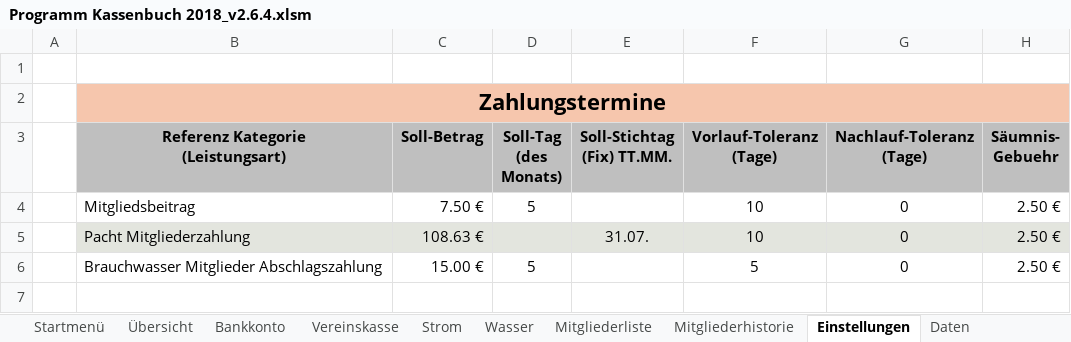
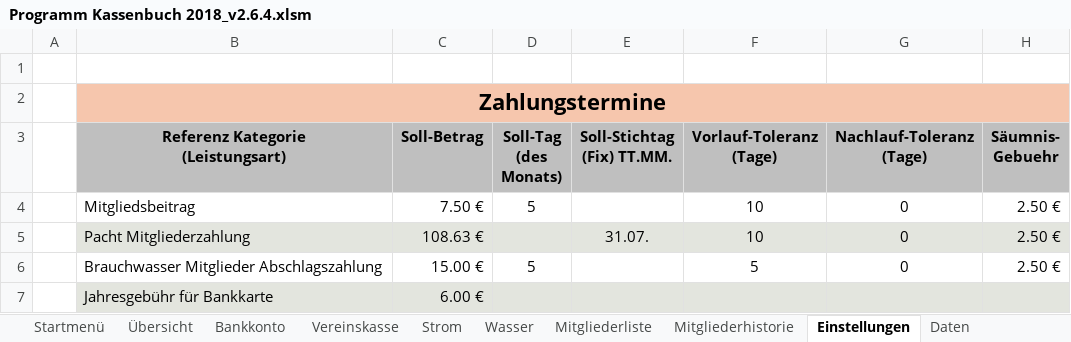
Before and after one commit to saschapreussler/Mein-Excel-Projekt, an Excel workbook: excel/Programm Kassenbuch 2018_v2.6.4.xlsm, sheet Einstellungen, drawn as a sheet; values as stored, in another font and other column widths than the file's, no borders; the diff names each change by its address in the sheet, - before the commit and + after, or states it on an @@ line.

```diff
--- a/excel/Programm Kassenbuch 2018_v2.6.4.xlsm (sheet Einstellungen)
+++ b/excel/Programm Kassenbuch 2018_v2.6.4.xlsm (sheet Einstellungen)
+row 7:  | Jahresgebühr für Bankkarte | 6.00 €
```
Also changed, not shown: sheet Bankkonto, sheet Daten, formulas that keep their value, hidden cells, charts or pictures, 6 other files.
